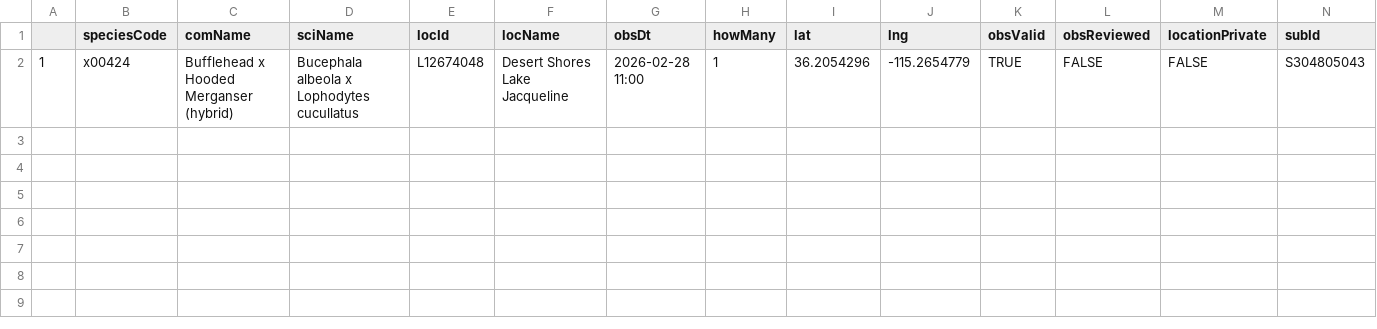
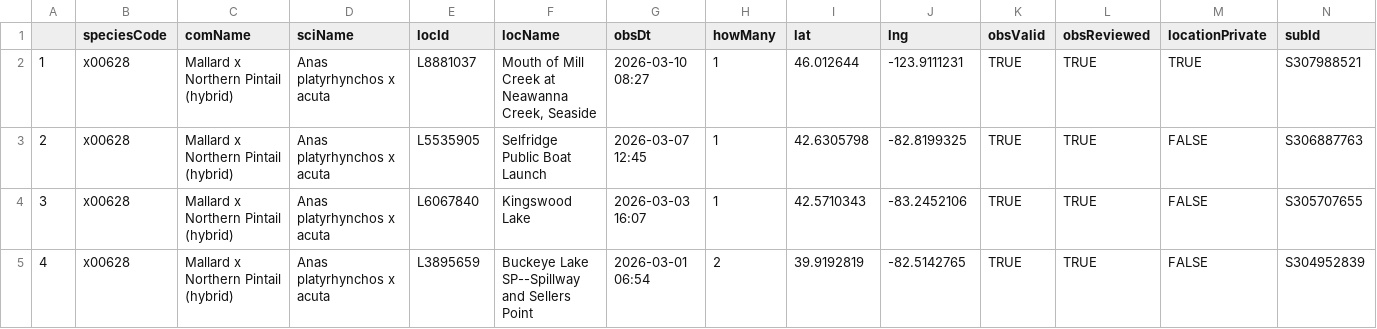
Before and after one commit to jsm425/BirdNerd, a CSV file: BirdSightingLists/level5Sightings.csv, drawn as a sheet.

```diff
--- a/BirdSightingLists/level5Sightings.csv
+++ b/BirdSightingLists/level5Sightings.csv
@@ -1,2 +1,5 @@
 "","speciesCode","comName","sciName","locId","locName","obsDt","howMany","lat","lng","obsValid","obsReviewed","locationPrivate","subId"
-"1","x00424","Bufflehead x Hooded Merganser (hybrid)","Bucephala albeola x Lophodytes cucullatus","L12674048","Desert Shores Lake Jacqueline","2026-02-28 11:00",1,36.2054296,-115.2654779,TRUE,FALSE,FALSE,"S304805043"
+"1","x00628","Mallard x Northern Pintail (hybrid)","Anas platyrhynchos x acuta","L8881037","Mouth of Mill Creek at Neawanna Creek, Seaside","2026-03-10 08:27",1,46.012644,-123.9111231,TRUE,TRUE,TRUE,"S307988521"
+"2","x00628","Mallard x Northern Pintail (hybrid)","Anas platyrhynchos x acuta","L5535905","Selfridge Public Boat Launch","2026-03-07 12:45",1,42.6305798,-82.8199325,TRUE,TRUE,FALSE,"S306887763"
+"3","x00628","Mallard x Northern Pintail (hybrid)","Anas platyrhynchos x acuta","L6067840","Kingswood Lake","2026-03-03 16:07",1,42.5710343,-83.2452106,TRUE,TRUE,FALSE,"S305707655"
+"4","x00628","Mallard x Northern Pintail (hybrid)","Anas platyrhynchos x acuta","L3895659","Buckeye Lake SP--Spillway and Sellers Point","2026-03-01 06:54",2,39.9192819,-82.5142765,TRUE,TRUE,FALSE,"S304952839"
```
Also changed, not shown: BirdSightingLists/level3Sightings.csv, 3 other files.
